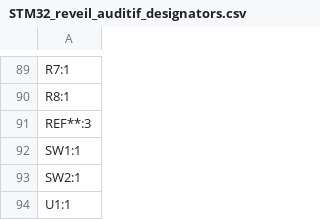
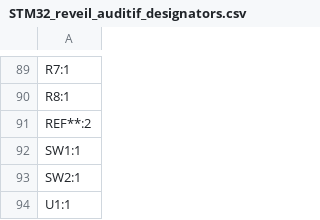
Before and after one commit to guil-m/reveil_solaire_auditif, a CSV file: HW/STM32_audio_KiCAD/production/STM32_reveil_auditif_designators.csv, drawn as a sheet; only a part is shown, gaps mark what is left out.

```diff
--- a/HW/STM32_audio_KiCAD/production/STM32_reveil_auditif_designators.csv
+++ b/HW/STM32_audio_KiCAD/production/STM32_reveil_auditif_designators.csv
@@ -90,3 +90,3 @@ R7:1
 R8:1
-REF**:3
+REF**:2
 SW1:1
```
Also changed, not shown: HW/STM32_audio_KiCAD/production/STM32_reveil_auditif_bom.csv, HW/STM32_audio_KiCAD/production/STM32_reveil_auditif_positions.csv, 14 other files.
